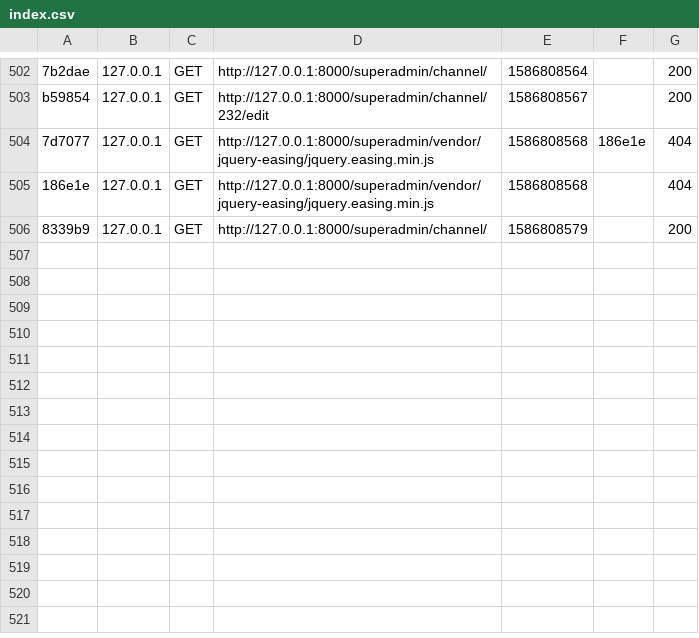
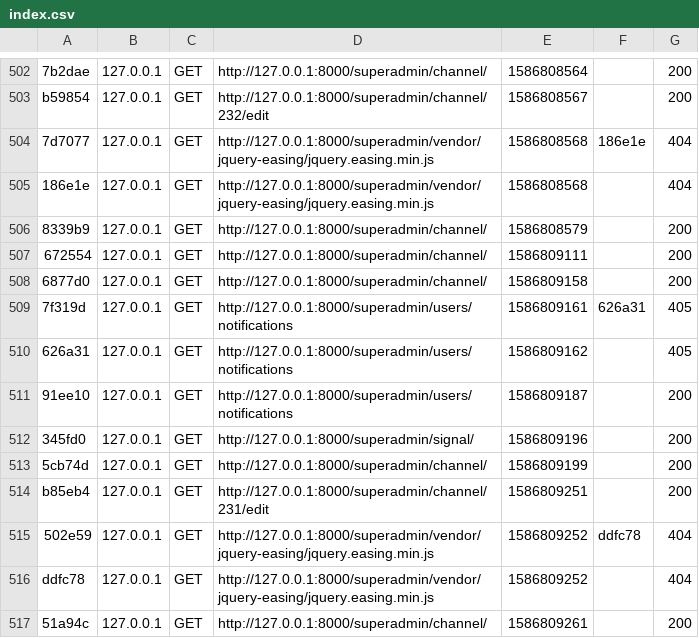
Before and after one commit to Hiick/Webradio, a CSV file: Site/Webradio/var/cache/dev/profiler/index.csv, drawn as a sheet; only a part is shown, gaps mark what is left out.

Commit message:
mise en place de la partie notif  cote superAdmin

```diff
--- a/Site/Webradio/var/cache/dev/profiler/index.csv
+++ b/Site/Webradio/var/cache/dev/profiler/index.csv
@@ -506 +506,12 @@ b59854,127.0.0.1,GET,http://127.0.0.1:8000/superadmin/channel/232/edit,158680856
 8339b9,127.0.0.1,GET,http://127.0.0.1:8000/superadmin/channel/,1586808579,,200
+672554,127.0.0.1,GET,http://127.0.0.1:8000/superadmin/channel/,1586809111,,200
+6877d0,127.0.0.1,GET,http://127.0.0.1:8000/superadmin/channel/,1586809158,,200
+7f319d,127.0.0.1,GET,http://127.0.0.1:8000/superadmin/users/notifications,1586809161,626a31,405
+626a31,127.0.0.1,GET,http://127.0.0.1:8000/superadmin/users/notifications,1586809162,,405
+91ee10,127.0.0.1,GET,http://127.0.0.1:8000/superadmin/users/notifications,1586809187,,200
+345fd0,127.0.0.1,GET,http://127.0.0.1:8000/superadmin/signal/,1586809196,,200
+5cb74d,127.0.0.1,GET,http://127.0.0.1:8000/superadmin/channel/,1586809199,,200
+b85eb4,127.0.0.1,GET,http://127.0.0.1:8000/superadmin/channel/231/edit,1586809251,,200
+502e59,127.0.0.1,GET,http://127.0.0.1:8000/superadmin/vendor/jquery-easing/jquery.easing.min.js,1586809252,ddfc78,404
+ddfc78,127.0.0.1,GET,http://127.0.0.1:8000/superadmin/vendor/jquery-easing/jquery.easing.min.js,1586809252,,404
+51a94c,127.0.0.1,GET,http://127.0.0.1:8000/superadmin/channel/,1586809261,,200
```
Also changed, not shown: 10 other files.
